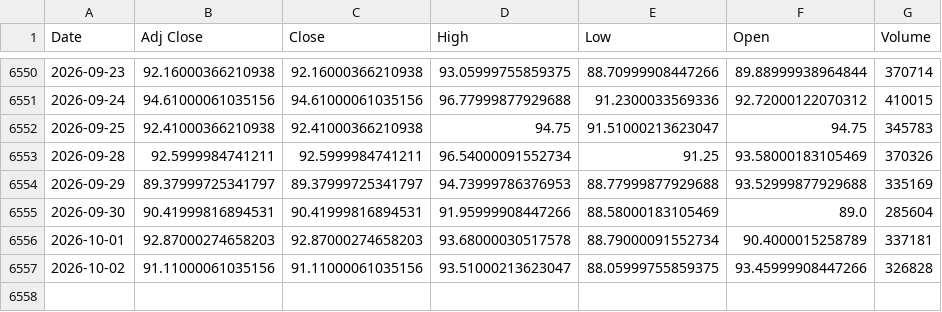
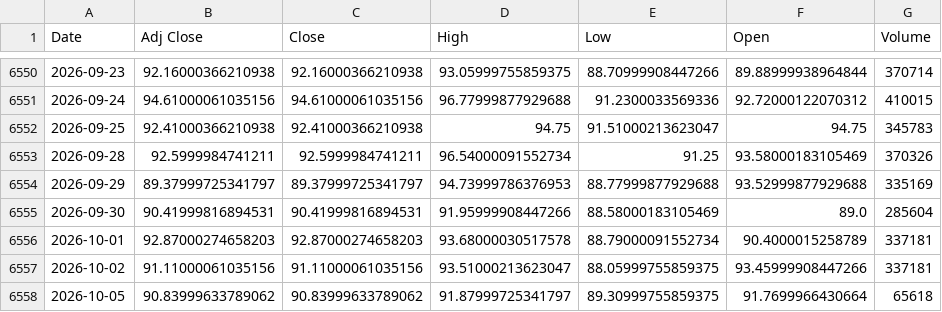
Before and after one commit to ahmed18y/GoldMind2, a CSV file: data/raw/03_STRONG/WTI_Oil.csv, drawn as a sheet; only a part is shown, gaps mark what is left out.

```diff
--- a/data/raw/03_STRONG/WTI_Oil.csv
+++ b/data/raw/03_STRONG/WTI_Oil.csv
@@ -6556,2 +6556,3 @@
 2026-10-01,92.87000274658203,92.87000274658203,93.68000030517578,88.79000091552734,90.4000015258789,337181
-2026-10-02,91.11000061035156,91.11000061035156,93.51000213623047,88.05999755859375,93.45999908447266,326828
+2026-10-02,91.11000061035156,91.11000061035156,93.51000213623047,88.05999755859375,93.45999908447266,337181
+2026-10-05,90.83999633789062,90.83999633789062,91.87999725341797,89.30999755859375,91.7699966430664,65618
```
Also changed, not shown: data/raw/02_CORE/Gold_World.csv, data/raw/02_CORE/USD_EGP.csv, 11 other files.
